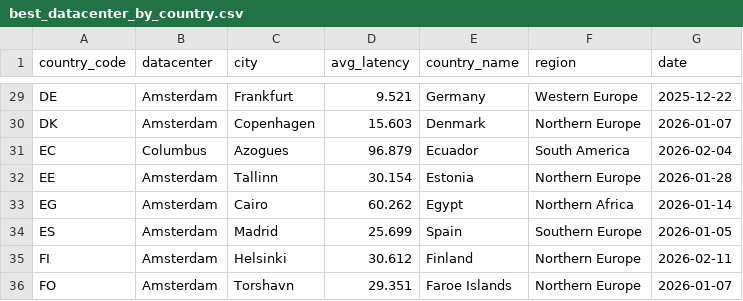
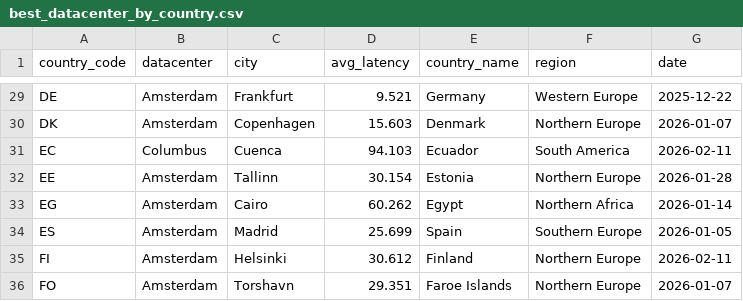
Before and after one commit to chadwela/MyTestRepo, a CSV file: best_datacenter_by_country.csv, drawn as a sheet; only a part is shown, gaps mark what is left out.

Commit message:
Update best datacenter by country - 2026-02-11

```diff
--- a/best_datacenter_by_country.csv
+++ b/best_datacenter_by_country.csv
@@ -30,3 +30,3 @@ DE,Amsterdam,Frankfurt,9.521,Germany,Western Europe,2025-12-22
 DK,Amsterdam,Copenhagen,15.603,Denmark,Northern Europe,2026-01-07
-EC,Columbus,Azogues,96.879,Ecuador,South America,2026-02-04
+EC,Columbus,Cuenca,94.103,Ecuador,South America,2026-02-11
 EE,Amsterdam,Tallinn,30.154,Estonia,Northern Europe,2026-01-28
```
